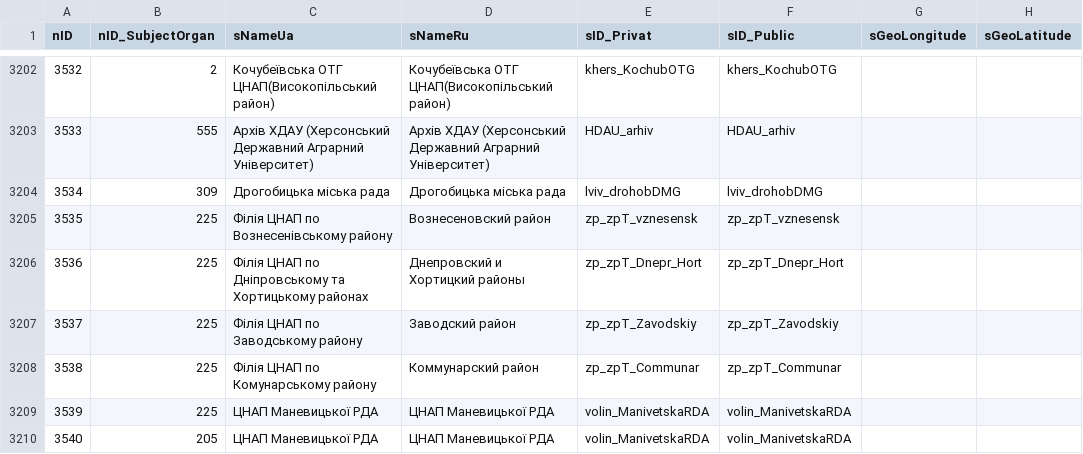
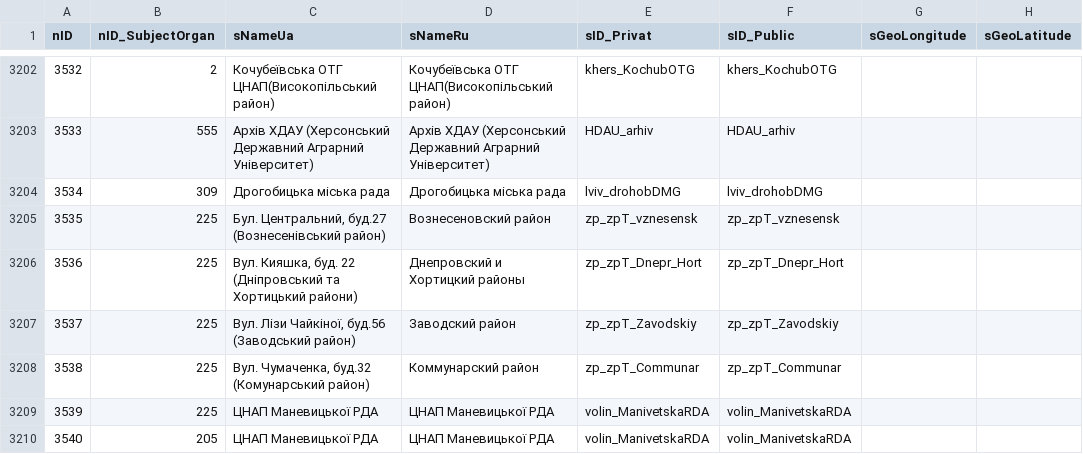
Before and after one commit to iGov-UA/iGov_Data, a CSV file: wf-central/src/main/resources/data/iGov/SubjectOrganJoin.csv, drawn as a sheet; only a part is shown, gaps mark what is left out; the diff covers the shown part only; the diff names each change by its address in the sheet, - before the commit and + after, or states it on an @@ line.

```diff
--- a/wf-central/src/main/resources/data/iGov/SubjectOrganJoin.csv
+++ b/wf-central/src/main/resources/data/iGov/SubjectOrganJoin.csv
-C3205 (sNameUa): Філія ЦНАП по Вознесенівському району
+C3205 (sNameUa): Бул. Центральний, буд.27 (Вознесенівський район)
-C3206 (sNameUa): Філія ЦНАП по Дніпровському та Хортицькому районах
+C3206 (sNameUa): Вул. Кияшка, буд. 22 (Дніпровський та Хортицький райони)
-C3207 (sNameUa): Філія ЦНАП по Заводському району
+C3207 (sNameUa): Вул. Лізи Чайкіної, буд.56 (Заводський район)
-C3208 (sNameUa): Філія ЦНАП по Комунарському району
+C3208 (sNameUa): Вул. Чумаченка, буд.32 (Комунарський район)
```
Also changed, not shown: 119 edited cells elsewhere in this file.
